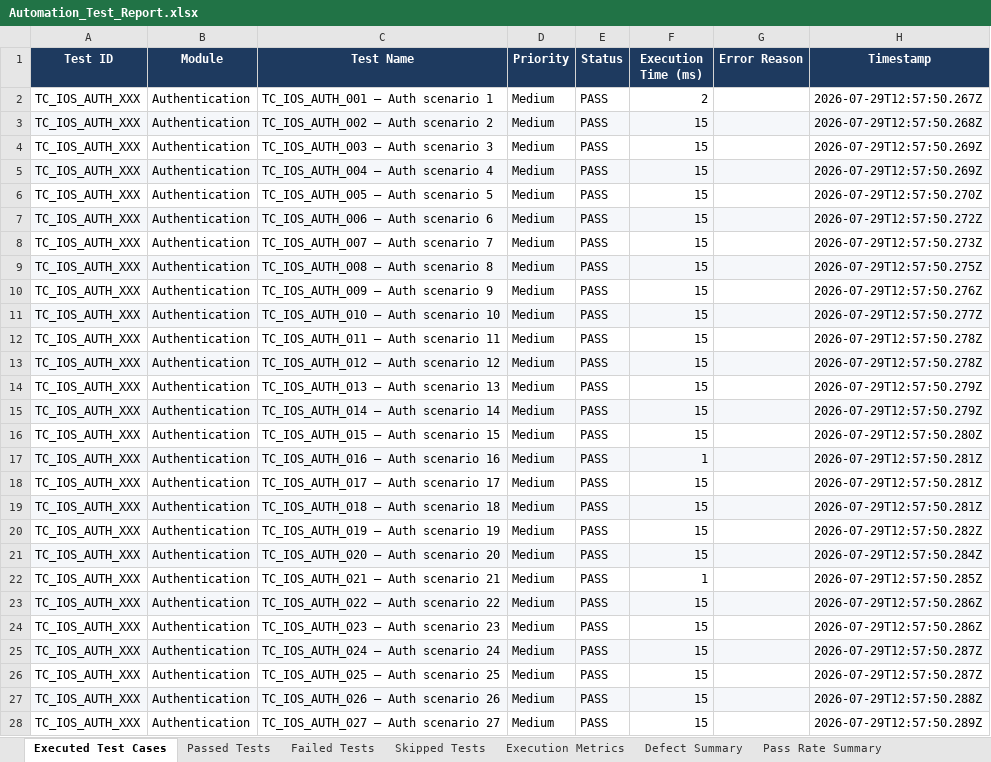
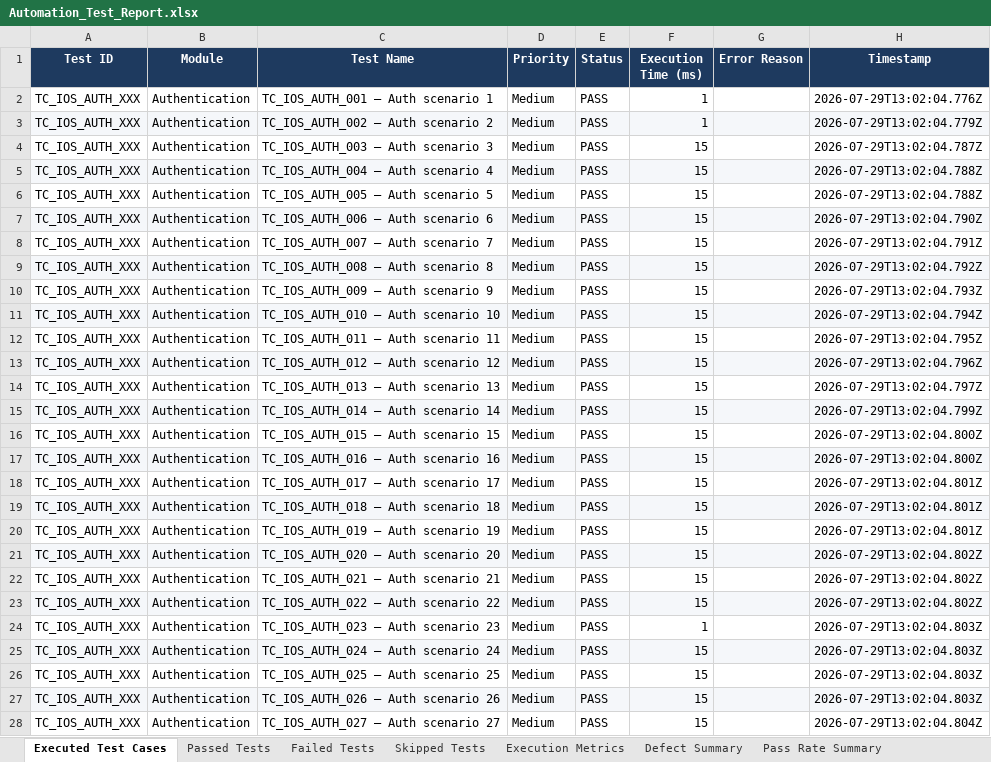
Before and after one commit to RamSrinivas5/popc_website_final, an Excel workbook: ios-reports/latest/Excel/Automation_Test_Report.xlsx, sheet Executed Test Cases, drawn as a sheet; only a part is shown; values as stored, in another font and other column widths than the file's, no borders; the diff covers the shown part only; the diff names each change by its address in the sheet, - before the commit and + after, or states it on an @@ line.

```diff
--- a/ios-reports/latest/Excel/Automation_Test_Report.xlsx (sheet Executed Test Cases)
+++ b/ios-reports/latest/Excel/Automation_Test_Report.xlsx (sheet Executed Test Cases)
-F2 (Execution Time (ms)): 2
+F2 (Execution Time (ms)): 1
-H2 (Timestamp): 2026-07-29T12:57:50.267Z
+H2 (Timestamp): 2026-07-29T13:02:04.776Z
-F3 (Execution Time (ms)): 15
+F3 (Execution Time (ms)): 1
-H3 (Timestamp): 2026-07-29T12:57:50.268Z
+H3 (Timestamp): 2026-07-29T13:02:04.779Z
-H4 (Timestamp): 2026-07-29T12:57:50.269Z
+H4 (Timestamp): 2026-07-29T13:02:04.787Z
-H5 (Timestamp): 2026-07-29T12:57:50.269Z
+H5 (Timestamp): 2026-07-29T13:02:04.788Z
-H6 (Timestamp): 2026-07-29T12:57:50.270Z
+H6 (Timestamp): 2026-07-29T13:02:04.788Z
-H7 (Timestamp): 2026-07-29T12:57:50.272Z
+H7 (Timestamp): 2026-07-29T13:02:04.790Z
-H8 (Timestamp): 2026-07-29T12:57:50.273Z
+H8 (Timestamp): 2026-07-29T13:02:04.791Z
-H9 (Timestamp): 2026-07-29T12:57:50.275Z
+H9 (Timestamp): 2026-07-29T13:02:04.792Z
-H10 (Timestamp): 2026-07-29T12:57:50.276Z
+H10 (Timestamp): 2026-07-29T13:02:04.793Z
-H11 (Timestamp): 2026-07-29T12:57:50.277Z
+H11 (Timestamp): 2026-07-29T13:02:04.794Z
-H12 (Timestamp): 2026-07-29T12:57:50.278Z
+H12 (Timestamp): 2026-07-29T13:02:04.795Z
-H13 (Timestamp): 2026-07-29T12:57:50.278Z
+H13 (Timestamp): 2026-07-29T13:02:04.796Z
-H14 (Timestamp): 2026-07-29T12:57:50.279Z
+H14 (Timestamp): 2026-07-29T13:02:04.797Z
-H15 (Timestamp): 2026-07-29T12:57:50.279Z
+H15 (Timestamp): 2026-07-29T13:02:04.799Z
-H16 (Timestamp): 2026-07-29T12:57:50.280Z
+H16 (Timestamp): 2026-07-29T13:02:04.800Z
-F17 (Execution Time (ms)): 1
+F17 (Execution Time (ms)): 15
-H17 (Timestamp): 2026-07-29T12:57:50.281Z
+H17 (Timestamp): 2026-07-29T13:02:04.800Z
-H18:H19 (Timestamp): 2026-07-29T12:57:50.281Z
+H18:H19 (Timestamp): 2026-07-29T13:02:04.801Z
-H20 (Timestamp): 2026-07-29T12:57:50.282Z
+H20 (Timestamp): 2026-07-29T13:02:04.801Z
-H21 (Timestamp): 2026-07-29T12:57:50.284Z
+H21 (Timestamp): 2026-07-29T13:02:04.802Z
-F22 (Execution Time (ms)): 1
+F22 (Execution Time (ms)): 15
-H22 (Timestamp): 2026-07-29T12:57:50.285Z
+H22 (Timestamp): 2026-07-29T13:02:04.802Z
-H23 (Timestamp): 2026-07-29T12:57:50.286Z
+H23 (Timestamp): 2026-07-29T13:02:04.802Z
-F24 (Execution Time (ms)): 15
+F24 (Execution Time (ms)): 1
-H24 (Timestamp): 2026-07-29T12:57:50.286Z
+H24 (Timestamp): 2026-07-29T13:02:04.803Z
-H25:H26 (Timestamp): 2026-07-29T12:57:50.287Z
+H25:H26 (Timestamp): 2026-07-29T13:02:04.803Z
-H27 (Timestamp): 2026-07-29T12:57:50.288Z
+H27 (Timestamp): 2026-07-29T13:02:04.803Z
-H28 (Timestamp): 2026-07-29T12:57:50.289Z
+H28 (Timestamp): 2026-07-29T13:02:04.804Z
```
Also changed, not shown: 406 edited cells elsewhere in this sheet, sheet Passed Tests, sheet Execution Metrics, ios-reports/latest/Excel/Execution_Summary.xlsx, ios-reports/latest/Excel/Failed_Test_Cases.xlsx, 7 other files.
